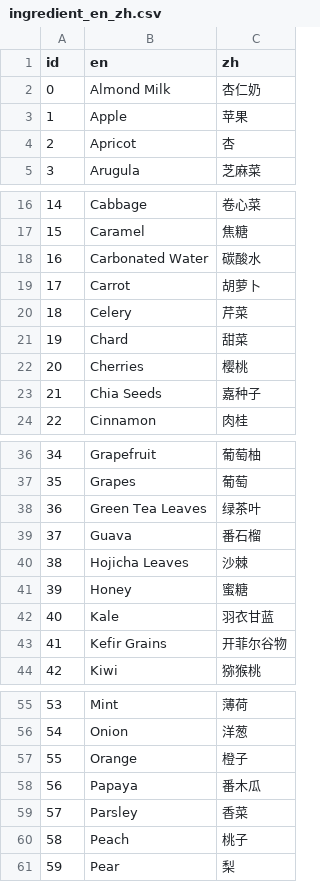
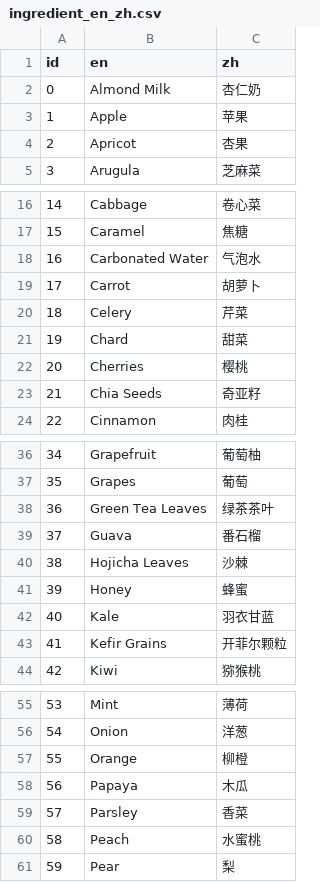
Before and after one commit to yinguohang/ring-fit, a CSV file: public/data/ingredient_en_zh.csv, drawn as a sheet; only a part is shown, gaps mark what is left out; the diff covers the shown part only.

Commit message:
Update ingredient_en_zh.csv

```diff
--- a/public/data/ingredient_en_zh.csv
+++ b/public/data/ingredient_en_zh.csv
@@ -3,3 +3,3 @@ id,en,zh
 1,Apple,苹果
-2,Apricot,杏
+2,Apricot,杏果
 3,Arugula,芝麻菜
@@ -17,3 +17,3 @@ id,en,zh
 15,Caramel,焦糖
-16,Carbonated Water,碳酸水
+16,Carbonated Water,气泡水
 17,Carrot,胡萝卜
@@ -22,3 +22,3 @@ id,en,zh
 20,Cherries,樱桃
-21,Chia Seeds,嘉种子
+21,Chia Seeds,奇亚籽
 22,Cinnamon,肉桂
@@ -37,8 +37,8 @@ id,en,zh
 35,Grapes,葡萄
-36,Green Tea Leaves,绿茶叶
+36,Green Tea Leaves,绿茶茶叶
 37,Guava,番石榴
 38,Hojicha Leaves,沙棘
-39,Honey,蜜糖
+39,Honey,蜂蜜
 40,Kale,羽衣甘蓝
-41,Kefir Grains,开菲尔谷物
+41,Kefir Grains,开菲尔颗粒
 42,Kiwi,猕猴桃
@@ -56,6 +56,6 @@ id,en,zh
 54,Onion,洋葱
-55,Orange,橙子
-56,Papaya,番木瓜
+55,Orange,柳橙
+56,Papaya,木瓜
 57,Parsley,香菜
-58,Peach,桃子
+58,Peach,水蜜桃
 59,Pear,梨
```
Also changed, not shown: 3 edited cells elsewhere in this file.
